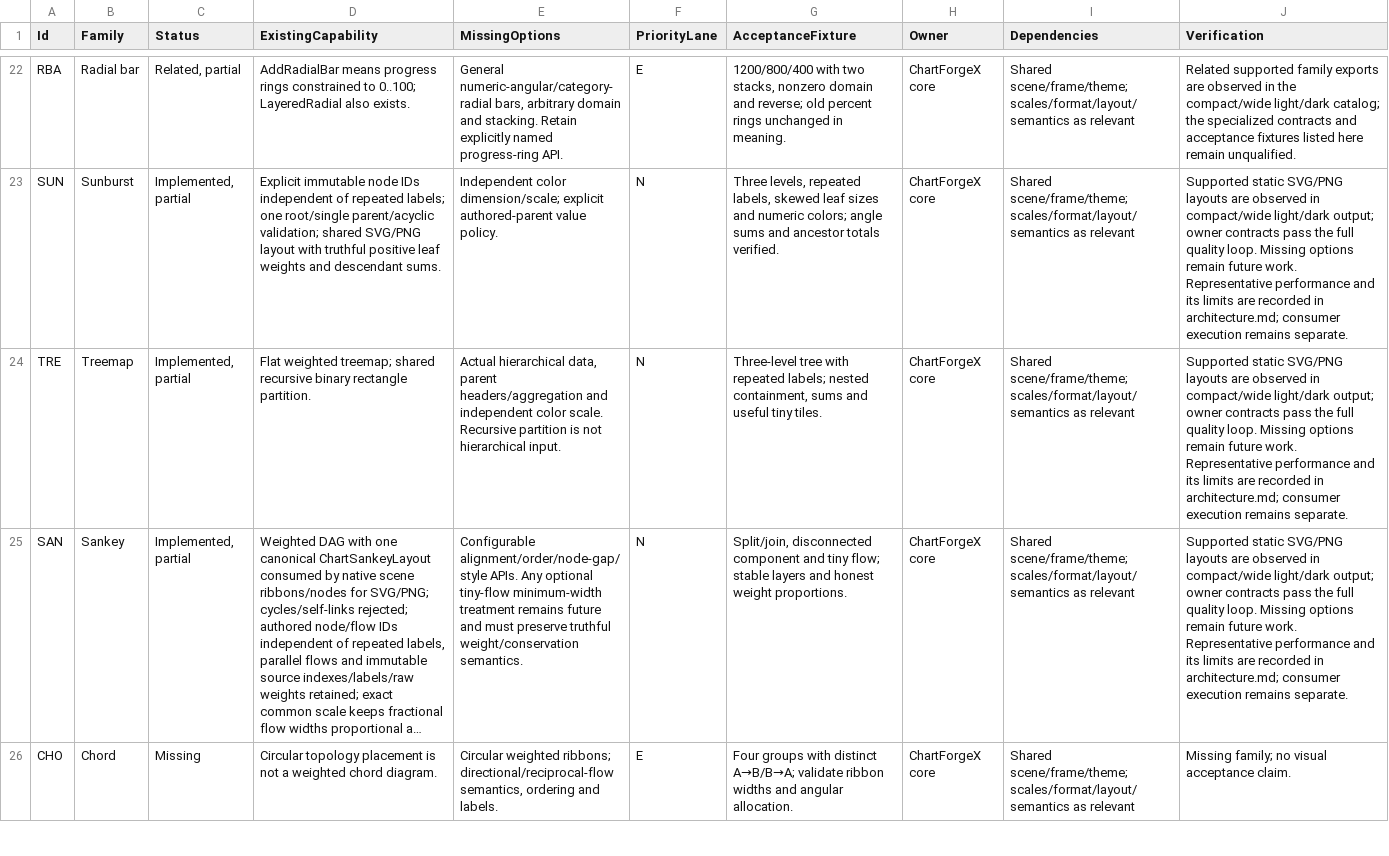
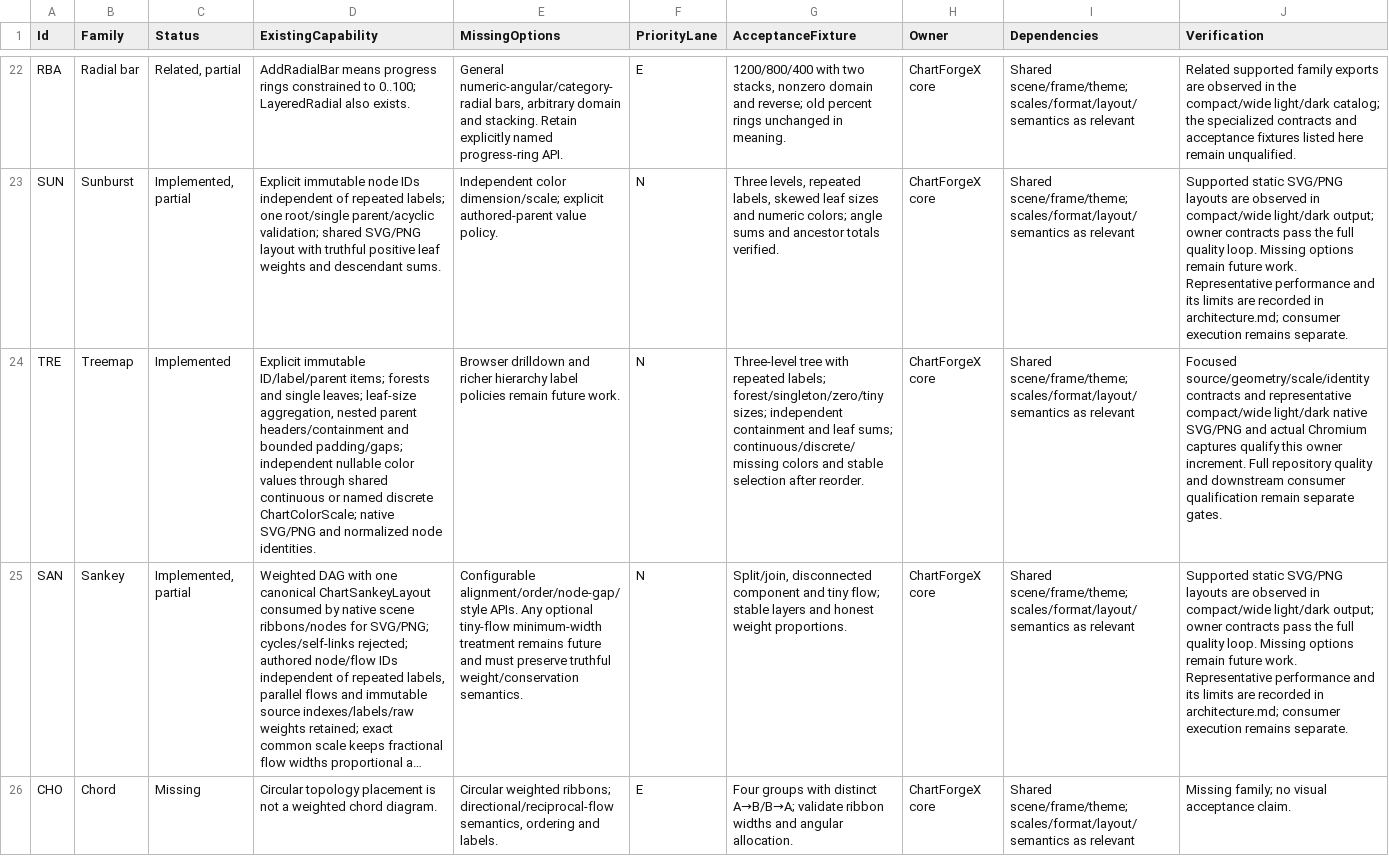
Before and after one commit to EvotecIT/ChartForgeX, a CSV file: docs/v2/chart-capabilities.csv, drawn as a sheet; only a part is shown, gaps mark what is left out; long unchanged cells end in …; the diff names each change by its address in the sheet, - before the commit and + after, or states it on an @@ line.

Commit message:
Render typed treemap forests with independent color scales

```diff
--- a/docs/v2/chart-capabilities.csv
+++ b/docs/v2/chart-capabilities.csv
-C24 (Status): Implemented, partial
+C24 (Status): Implemented
-D24 (ExistingCapability): Flat weighted treemap; shared recursive binary rectangle partition.
+D24 (ExistingCapability): Explicit immutable ID/label/parent items; forests and single leaves; leaf-size aggregation, nested parent headers/containment and bounded padding/gaps; independent nullable color values through shared continuous or named discrete ChartColorScale; native SVG/PNG and normalized node identities.
-E24 (MissingOptions): Actual hierarchical data, parent headers/aggregation and independent color scale. Recursive partition is not hierarchical input.
+E24 (MissingOptions): Browser drilldown and richer hierarchy label policies remain future work.
-G24 (AcceptanceFixture): …repeated labels; nested containment, sums and useful tiny tiles.
+G24 (AcceptanceFixture): …repeated labels; forest/singleton/zero/tiny sizes; independent containment and leaf sums; continuous/discrete/missing colors and stable selection after reorder.
-J24 (Verification): Supported static SVG/PNG layouts are observed in compact/wide light/dark output; owner contracts pass the full quality loop. Missing options remain future work. Representative performance and its limits are recorded in architecture.md; consumer execution remains separate.
+J24 (Verification): Focused source/geometry/scale/identity contracts and representative compact/wide light/dark native SVG/PNG and actual Chromium captures qualify this owner increment. Full repository quality and downstream consumer qualification remain separate gates.
```
Also changed, not shown: 51 other files.
